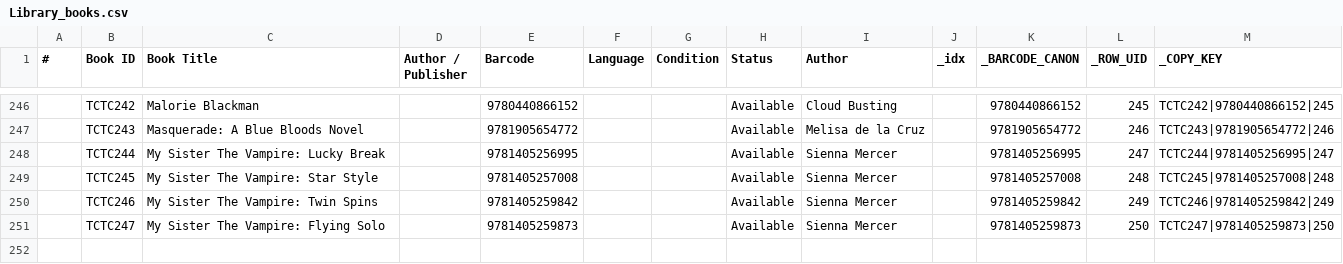
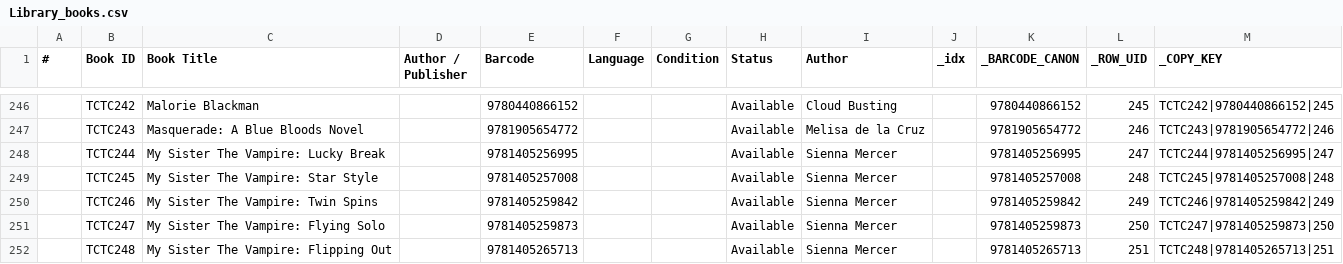
Before and after one commit to Thoko654/tzu-chi-library, a CSV file: data/Library_books.csv, drawn as a sheet; only a part is shown, gaps mark what is left out.

```diff
--- a/data/Library_books.csv
+++ b/data/Library_books.csv
@@ -251 +251,2 @@
 ,TCTC247,My Sister The Vampire: Flying Solo,,9781405259873,,,Available,Sienna Mercer,,9781405259873,250,TCTC247|9781405259873|250
+,TCTC248,My Sister The Vampire: Flipping Out,,9781405265713,,,Available,Sienna Mercer,,9781405265713,251,TCTC248|9781405265713|251
```
